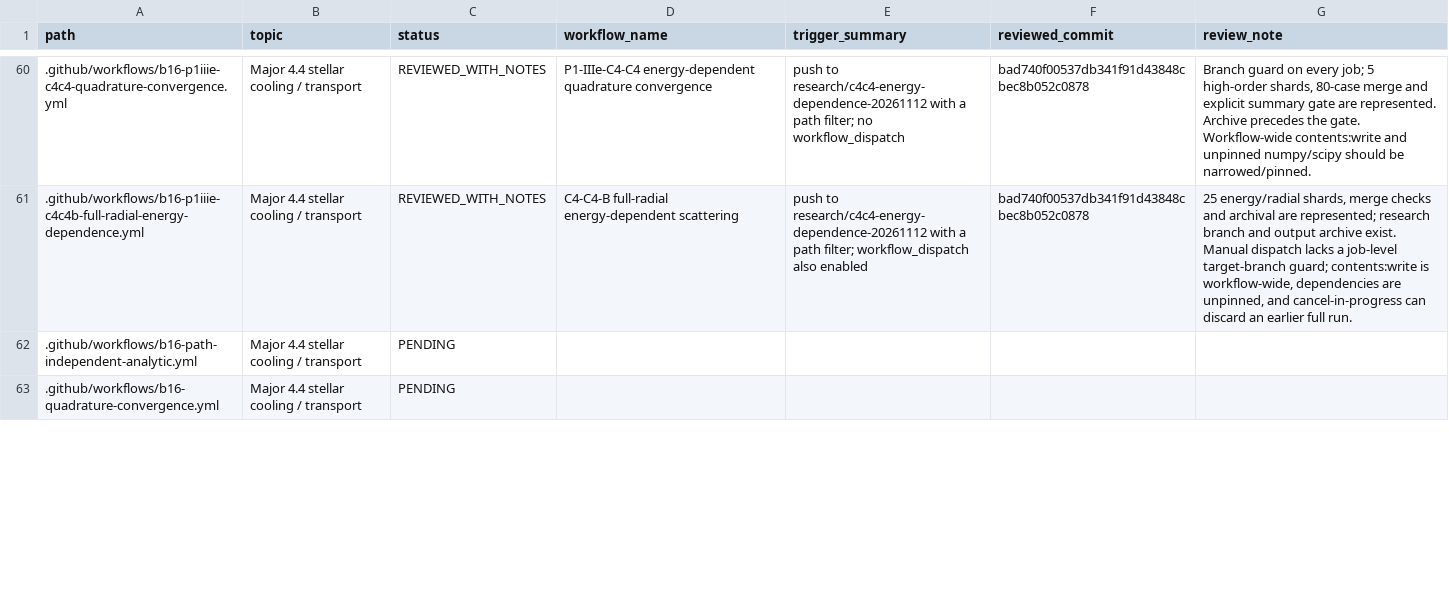
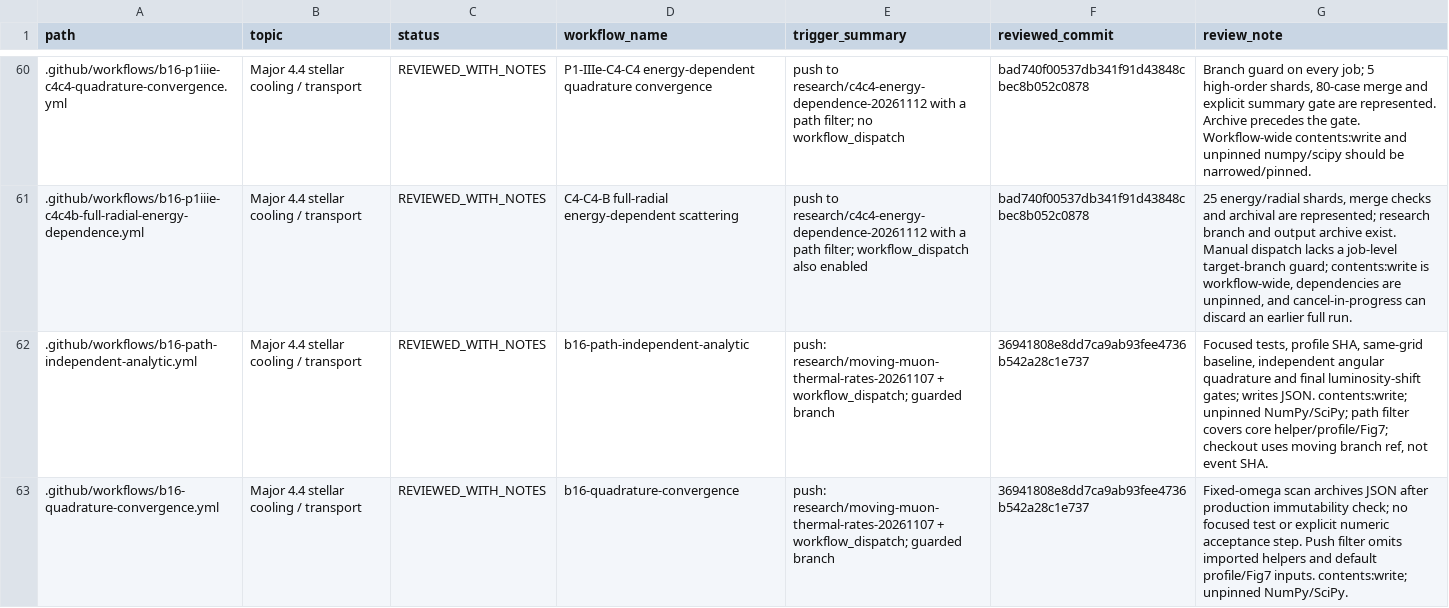
Before and after one commit to lm846802297-bit/axial-vector-review-response, a CSV file: .github/workflows/WORKFLOW_AUDIT_REGISTER.csv, drawn as a sheet; only a part is shown, gaps mark what is left out; the diff covers the shown part only.

Commit message:
docs: record four path and profile workflow reviews

```diff
--- a/.github/workflows/WORKFLOW_AUDIT_REGISTER.csv
+++ b/.github/workflows/WORKFLOW_AUDIT_REGISTER.csv
@@ -61,3 +61,3 @@ path,topic,status,workflow_name,trigger_summary,reviewed_commit,review_note
 .github/workflows/b16-p1iiie-c4c4b-full-radial-energy-dependence.yml,Major 4.4 stellar cooling / transport,REVIEWED_WITH_NOTES,C4-C4-B full-radial energy-dependent scattering,push to research/c4c4-energy-dependence-20261112 with a path filter; workflow_dispatch also enabled,bad740f00537db341f91d43848cbec8b052c0878,"25 energy/radial shards, merge checks and archival are represented; research branch and output archive exist. Manual dispatch lacks a job-level target-branch guard; contents:write is workflow-wide, dependencies are unpinned, and cancel-in-progress can discard an earlier full run."
-.github/workflows/b16-path-independent-analytic.yml,Major 4.4 stellar cooling / transport,PENDING,,,,
-.github/workflows/b16-quadrature-convergence.yml,Major 4.4 stellar cooling / transport,PENDING,,,,
+.github/workflows/b16-path-independent-analytic.yml,Major 4.4 stellar cooling / transport,REVIEWED_WITH_NOTES,b16-path-independent-analytic,push: research/moving-muon-thermal-rates-20261107 + workflow_dispatch; guarded branch,36941808e8dd7ca9ab93fee4736b542a28c1e737,"Focused tests, profile SHA, same-grid baseline, independent angular quadrature and final luminosity-shift gates; writes JSON. contents:write; unpinned NumPy/SciPy; path filter covers core helper/profile/Fig7; checkout uses moving branch ref, not event SHA."
+.github/workflows/b16-quadrature-convergence.yml,Major 4.4 stellar cooling / transport,REVIEWED_WITH_NOTES,b16-quadrature-convergence,push: research/moving-muon-thermal-rates-20261107 + workflow_dispatch; guarded branch,36941808e8dd7ca9ab93fee4736b542a28c1e737,Fixed-omega scan archives JSON after production immutability check; no focused test or explicit numeric acceptance step. Push filter omits imported helpers and default profile/Fig7 inputs. contents:write; unpinned NumPy/SciPy.
```
Also changed, not shown: 10 edited cells elsewhere in this file.
